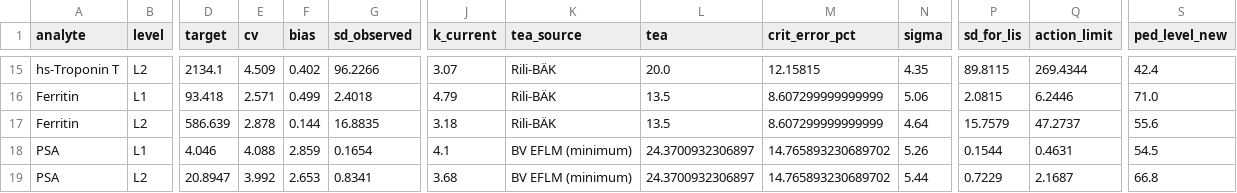
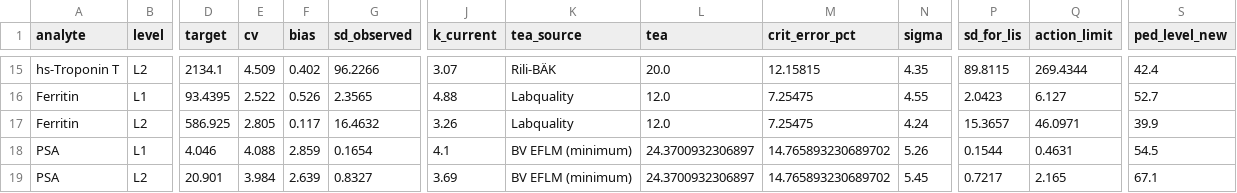
Before and after one commit to mfkilinckaya-svg/DesignLabIQC-ClinChem, a CSV file: results/panel_rules.csv, drawn as a sheet; only a part is shown, gaps mark what is left out; the diff covers the shown part only; the diff names each change by its address in the sheet, - before the commit and + after, or states it on an @@ line.

```diff
--- a/results/panel_rules.csv
+++ b/results/panel_rules.csv
-D16 (target): 93.418
+D16 (target): 93.4395
-E16 (cv): 2.571
+E16 (cv): 2.522
-F16 (bias): 0.499
+F16 (bias): 0.526
-G16 (sd_observed): 2.4018
+G16 (sd_observed): 2.3565
-J16 (k_current): 4.79
+J16 (k_current): 4.88
-K16:K17 (tea_source): Rili-BÄK
+K16:K17 (tea_source): Labquality
-L16:L17 (tea): 13.5
+L16:L17 (tea): 12.0
-M16:M17 (crit_error_pct): 8.607299999999999
+M16:M17 (crit_error_pct): 7.25475
-N16 (sigma): 5.06
+N16 (sigma): 4.55
-P16 (sd_for_lis): 2.0815
+P16 (sd_for_lis): 2.0423
-Q16 (action_limit): 6.2446
+Q16 (action_limit): 6.127
-S16 (ped_level_new): 71.0
+S16 (ped_level_new): 52.7
-D17 (target): 586.639
+D17 (target): 586.925
-E17 (cv): 2.878
+E17 (cv): 2.805
-F17 (bias): 0.144
+F17 (bias): 0.117
-G17 (sd_observed): 16.8835
+G17 (sd_observed): 16.4632
-J17 (k_current): 3.18
+J17 (k_current): 3.26
-N17 (sigma): 4.64
+N17 (sigma): 4.24
-P17 (sd_for_lis): 15.7579
+P17 (sd_for_lis): 15.3657
-Q17 (action_limit): 47.2737
+Q17 (action_limit): 46.0971
-S17 (ped_level_new): 55.6
+S17 (ped_level_new): 39.9
-D19 (target): 20.8947
+D19 (target): 20.901
-E19 (cv): 3.992
+E19 (cv): 3.984
-F19 (bias): 2.653
+F19 (bias): 2.639
-G19 (sd_observed): 0.8341
+G19 (sd_observed): 0.8327
-J19 (k_current): 3.68
+J19 (k_current): 3.69
-N19 (sigma): 5.44
+N19 (sigma): 5.45
-P19 (sd_for_lis): 0.7229
+P19 (sd_for_lis): 0.7217
-Q19 (action_limit): 2.1687
+Q19 (action_limit): 2.165
-S19 (ped_level_new): 66.8
+S19 (ped_level_new): 67.1
```
Also changed, not shown: 2 added rows, 2 removed rows and 65 edited cells elsewhere in this file, data/prepared/tool_values_by_level.csv, results/figure5_power_curves.csv, 30 other files.
